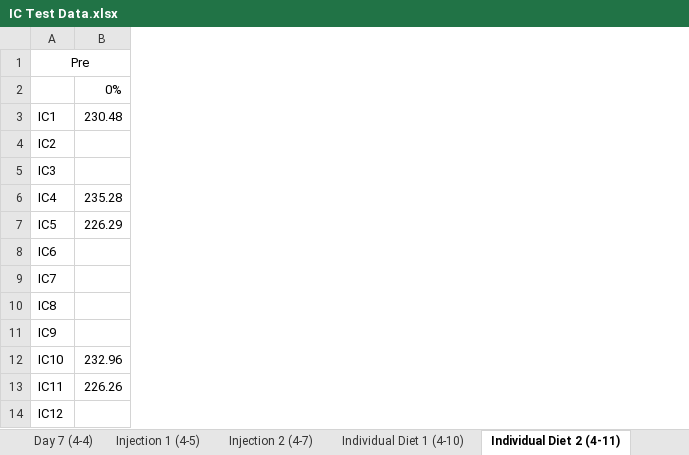
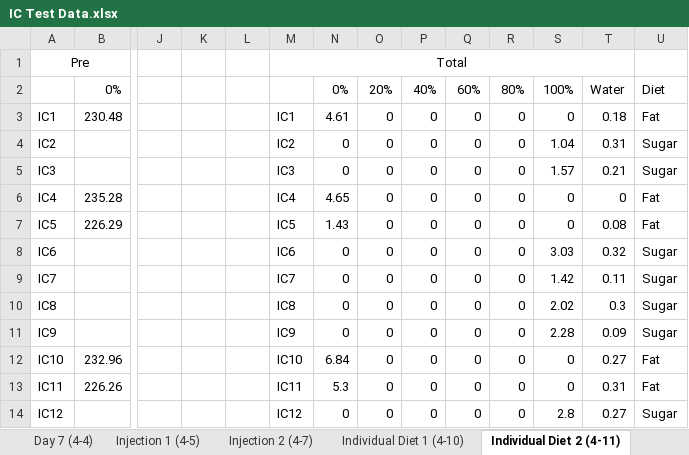
Before and after one commit to lindseyawilson/Thesis-Analyses-IC, an Excel workbook: IC Test Data.xlsx, sheet Individual Diet 2 (4-11), drawn as a sheet; only a part is shown, gaps mark what is left out; values as stored, in another font and other column widths than the file's, no borders; the diff names each change by its address in the sheet, - before the commit and + after, or states it on an @@ line.

```diff
--- a/IC Test Data.xlsx (sheet Individual Diet 2 (4-11))
+++ b/IC Test Data.xlsx (sheet Individual Diet 2 (4-11))
+column J, empty
+column K, empty
+column L, empty
+column M, rows 1-14: Total |  | IC1 | IC2 | IC3 | IC4 | IC5 | IC6 | IC7 | IC8 | IC9 | IC10 | IC11 | IC12
+column N, rows 2-14: 0% | 4.61 | 0 | 0 | 4.65 | 1.43 | 0 | 0 | 0 | 0 | 6.84 | 5.3 | 0
+column O, rows 2-14: 20% | 0 | 0 | 0 | 0 | 0 | 0 | 0 | 0 | 0 | 0 | 0 | 0
+column P, rows 2-14: 40% | 0 | 0 | 0 | 0 | 0 | 0 | 0 | 0 | 0 | 0 | 0 | 0
+column Q, rows 2-14: 60% | 0 | 0 | 0 | 0 | 0 | 0 | 0 | 0 | 0 | 0 | 0 | 0
+column R, rows 2-14: 80% | 0 | 0 | 0 | 0 | 0 | 0 | 0 | 0 | 0 | 0 | 0 | 0
+column S, rows 2-14: 100% | 0 | 1.04 | 1.57 | 0 | 0 | 3.03 | 1.42 | 2.02 | 2.28 | 0 | 0 | 2.8
+column T, rows 2-14: Water | 0.18 | 0.31 | 0.21 | 0 | 0.08 | 0.32 | 0.11 | 0.3 | 0.09 | 0.27 | 0.31 | 0.27
+column U, rows 2-14: Diet | Fat | Sugar | Sugar | Fat | Fat | Sugar | Sugar | Sugar | Sugar | Fat | Fat | Sugar
```
Also changed, not shown: sheet Injection 2 (4-7), sheet Injection 1 (4-5), sheet Individual Diet 1 (4-10), sheet Favorite Diet 2 (4-13), sheet Favorite Diet 1 (4-12), other sheet tabs, 3 other files.
